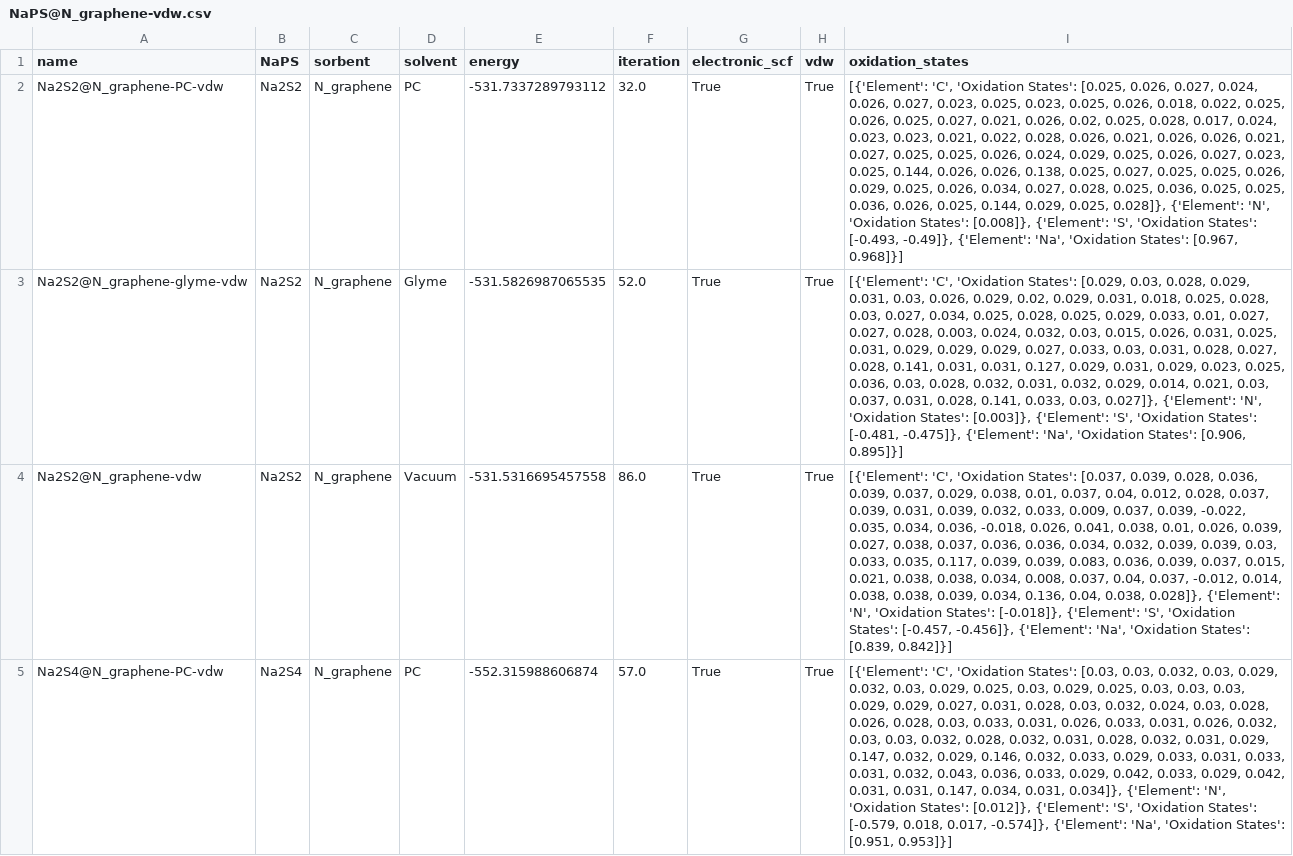
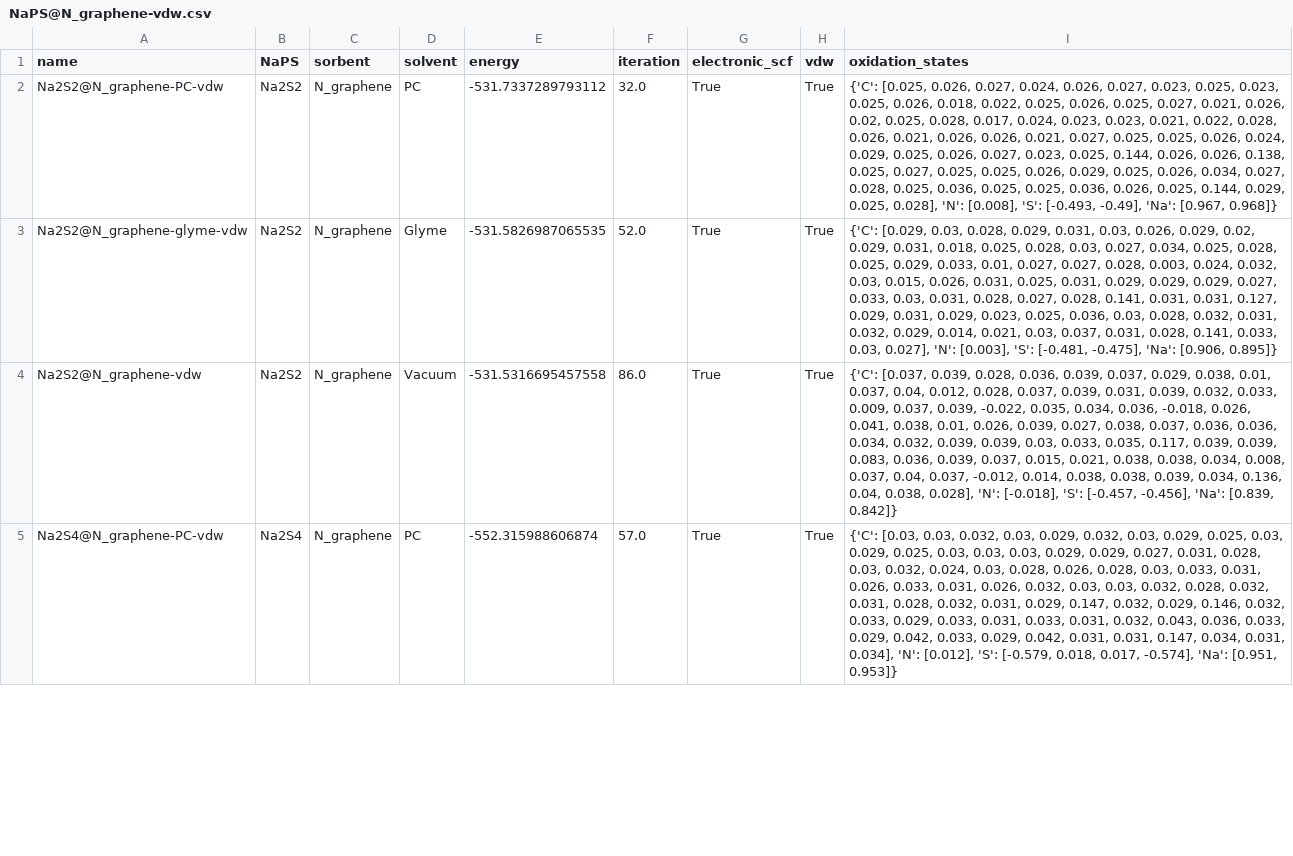
Before and after one commit to AndrewTaehonKim/2025_AndrewKim_Cooper_Masters, a CSV file: Data-extracted/final/energies/NaPS@N_graphene-vdw.csv, drawn as a sheet; only a part is shown; the diff covers the shown part only; the diff names each change by its address in the sheet, - before the commit and + after, or states it on an @@ line.

```diff
--- a/Data-extracted/final/energies/NaPS@N_graphene-vdw.csv
+++ b/Data-extracted/final/energies/NaPS@N_graphene-vdw.csv
-I2 (oxidation_states): [{'Element': 'C', 'Oxidation States': [0.025, 0.026, 0.027, 0.024, 0.026, 0.027, 0.023, 0.025, 0.023, 0.025, 0.026, 0.018, 0.022, 0.025, 0.026, 0.025, 0.027, 0.021, 0.026, 0.02, 0.025, 0.028, 0.017, 0.024, 0.023, 0.023, 0.021, 0.022, 0.028, 0.026, 0.021, 0.026, 0.026, 0.021, 0.027, 0.025, 0.025, 0.026, 0.024, 0.029, 0.025, 0.026, 0.027, 0.023, 0.025, 0.144, 0.026, 0.026, 0.138, 0.025, 0.027, 0.025, 0.025, 0.026, 0.029, 0.025, 0.026, 0.034, 0.027, 0.028, 0.025, 0.036, 0.025, 0.025, 0.036, 0.026, 0.025, 0.144, 0.029, 0.025, 0.028]}, {'Element': 'N', 'Oxidation States': [0.008]}, {'Element': 'S', 'Oxidation States': [-0.493, -0.49]}, {'Element': 'Na', 'Oxidation States': [0.967, 0.968]}]
+I2 (oxidation_states): {'C': [0.025, 0.026, 0.027, 0.024, 0.026, 0.027, 0.023, 0.025, 0.023, 0.025, 0.026, 0.018, 0.022, 0.025, 0.026, 0.025, 0.027, 0.021, 0.026, 0.02, 0.025, 0.028, 0.017, 0.024, 0.023, 0.023, 0.021, 0.022, 0.028, 0.026, 0.021, 0.026, 0.026, 0.021, 0.027, 0.025, 0.025, 0.026, 0.024, 0.029, 0.025, 0.026, 0.027, 0.023, 0.025, 0.144, 0.026, 0.026, 0.138, 0.025, 0.027, 0.025, 0.025, 0.026, 0.029, 0.025, 0.026, 0.034, 0.027, 0.028, 0.025, 0.036, 0.025, 0.025, 0.036, 0.026, 0.025, 0.144, 0.029, 0.025, 0.028], 'N': [0.008], 'S': [-0.493, -0.49], 'Na': [0.967, 0.968]}
-I3 (oxidation_states): [{'Element': 'C', 'Oxidation States': [0.029, 0.03, 0.028, 0.029, 0.031, 0.03, 0.026, 0.029, 0.02, 0.029, 0.031, 0.018, 0.025, 0.028, 0.03, 0.027, 0.034, 0.025, 0.028, 0.025, 0.029, 0.033, 0.01, 0.027, 0.027, 0.028, 0.003, 0.024, 0.032, 0.03, 0.015, 0.026, 0.031, 0.025, 0.031, 0.029, 0.029, 0.029, 0.027, 0.033, 0.03, 0.031, 0.028, 0.027, 0.028, 0.141, 0.031, 0.031, 0.127, 0.029, 0.031, 0.029, 0.023, 0.025, 0.036, 0.03, 0.028, 0.032, 0.031, 0.032, 0.029, 0.014, 0.021, 0.03, 0.037, 0.031, 0.028, 0.141, 0.033, 0.03, 0.027]}, {'Element': 'N', 'Oxidation States': [0.003]}, {'Element': 'S', 'Oxidation States': [-0.481, -0.475]}, {'Element': 'Na', 'Oxidation States': [0.906, 0.895]}]
+I3 (oxidation_states): {'C': [0.029, 0.03, 0.028, 0.029, 0.031, 0.03, 0.026, 0.029, 0.02, 0.029, 0.031, 0.018, 0.025, 0.028, 0.03, 0.027, 0.034, 0.025, 0.028, 0.025, 0.029, 0.033, 0.01, 0.027, 0.027, 0.028, 0.003, 0.024, 0.032, 0.03, 0.015, 0.026, 0.031, 0.025, 0.031, 0.029, 0.029, 0.029, 0.027, 0.033, 0.03, 0.031, 0.028, 0.027, 0.028, 0.141, 0.031, 0.031, 0.127, 0.029, 0.031, 0.029, 0.023, 0.025, 0.036, 0.03, 0.028, 0.032, 0.031, 0.032, 0.029, 0.014, 0.021, 0.03, 0.037, 0.031, 0.028, 0.141, 0.033, 0.03, 0.027], 'N': [0.003], 'S': [-0.481, -0.475], 'Na': [0.906, 0.895]}
-I4 (oxidation_states): [{'Element': 'C', 'Oxidation States': [0.037, 0.039, 0.028, 0.036, 0.039, 0.037, 0.029, 0.038, 0.01, 0.037, 0.04, 0.012, 0.028, 0.037, 0.039, 0.031, 0.039, 0.032, 0.033, 0.009, 0.037, 0.039, -0.022, 0.035, 0.034, 0.036, -0.018, 0.026, 0.041, 0.038, 0.01, 0.026, 0.039, 0.027, 0.038, 0.037, 0.036, 0.036, 0.034, 0.032, 0.039, 0.039, 0.03, 0.033, 0.035, 0.117, 0.039, 0.039, 0.083, 0.036, 0.039, 0.037, 0.015, 0.021, 0.038, 0.038, 0.034, 0.008, 0.037, 0.04, 0.037, -0.012, 0.014, 0.038, 0.038, 0.039, 0.034, 0.136, 0.04, 0.038, 0.028]}, {'Element': 'N', 'Oxidation States': [-0.018]}, {'Element': 'S', 'Oxidation States': [-0.457, -0.456]}, {'Element': 'Na', 'Oxidation States': [0.839, 0.842]}]
+I4 (oxidation_states): {'C': [0.037, 0.039, 0.028, 0.036, 0.039, 0.037, 0.029, 0.038, 0.01, 0.037, 0.04, 0.012, 0.028, 0.037, 0.039, 0.031, 0.039, 0.032, 0.033, 0.009, 0.037, 0.039, -0.022, 0.035, 0.034, 0.036, -0.018, 0.026, 0.041, 0.038, 0.01, 0.026, 0.039, 0.027, 0.038, 0.037, 0.036, 0.036, 0.034, 0.032, 0.039, 0.039, 0.03, 0.033, 0.035, 0.117, 0.039, 0.039, 0.083, 0.036, 0.039, 0.037, 0.015, 0.021, 0.038, 0.038, 0.034, 0.008, 0.037, 0.04, 0.037, -0.012, 0.014, 0.038, 0.038, 0.039, 0.034, 0.136, 0.04, 0.038, 0.028], 'N': [-0.018], 'S': [-0.457, -0.456], 'Na': [0.839, 0.842]}
-I5 (oxidation_states): [{'Element': 'C', 'Oxidation States': [0.03, 0.03, 0.032, 0.03, 0.029, 0.032, 0.03, 0.029, 0.025, 0.03, 0.029, 0.025, 0.03, 0.03, 0.03, 0.029, 0.029, 0.027, 0.031, 0.028, 0.03, 0.032, 0.024, 0.03, 0.028, 0.026, 0.028, 0.03, 0.033, 0.031, 0.026, 0.033, 0.031, 0.026, 0.032, 0.03, 0.03, 0.032, 0.028, 0.032, 0.031, 0.028, 0.032, 0.031, 0.029, 0.147, 0.032, 0.029, 0.146, 0.032, 0.033, 0.029, 0.033, 0.031, 0.033, 0.031, 0.032, 0.043, 0.036, 0.033, 0.029, 0.042, 0.033, 0.029, 0.042, 0.031, 0.031, 0.147, 0.034, 0.031, 0.034]}, {'Element': 'N', 'Oxidation States': [0.012]}, {'Element': 'S', 'Oxidation States': [-0.579, 0.018, 0.017, -0.574]}, {'Element': 'Na', 'Oxidation States': [0.951, 0.953]}]
+I5 (oxidation_states): {'C': [0.03, 0.03, 0.032, 0.03, 0.029, 0.032, 0.03, 0.029, 0.025, 0.03, 0.029, 0.025, 0.03, 0.03, 0.03, 0.029, 0.029, 0.027, 0.031, 0.028, 0.03, 0.032, 0.024, 0.03, 0.028, 0.026, 0.028, 0.03, 0.033, 0.031, 0.026, 0.033, 0.031, 0.026, 0.032, 0.03, 0.03, 0.032, 0.028, 0.032, 0.031, 0.028, 0.032, 0.031, 0.029, 0.147, 0.032, 0.029, 0.146, 0.032, 0.033, 0.029, 0.033, 0.031, 0.033, 0.031, 0.032, 0.043, 0.036, 0.033, 0.029, 0.042, 0.033, 0.029, 0.042, 0.031, 0.031, 0.147, 0.034, 0.031, 0.034], 'N': [0.012], 'S': [-0.579, 0.018, 0.017, -0.574], 'Na': [0.951, 0.953]}
```
Also changed, not shown: 11 edited cells elsewhere in this file, Data-extracted/final/energies/NaPS.csv, Data-extracted/final/energies/NaPS@FeN4.csv, 39 other files.
